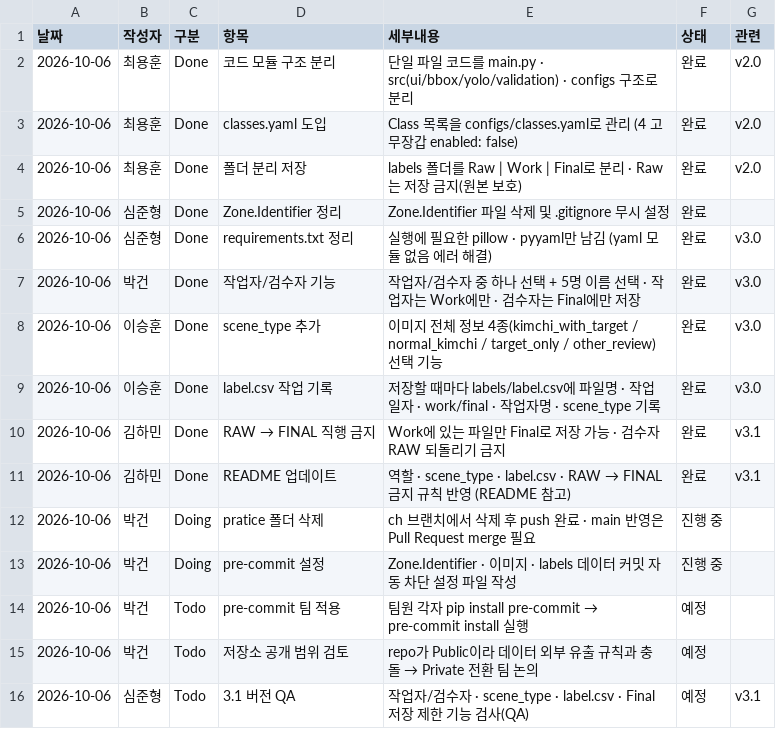
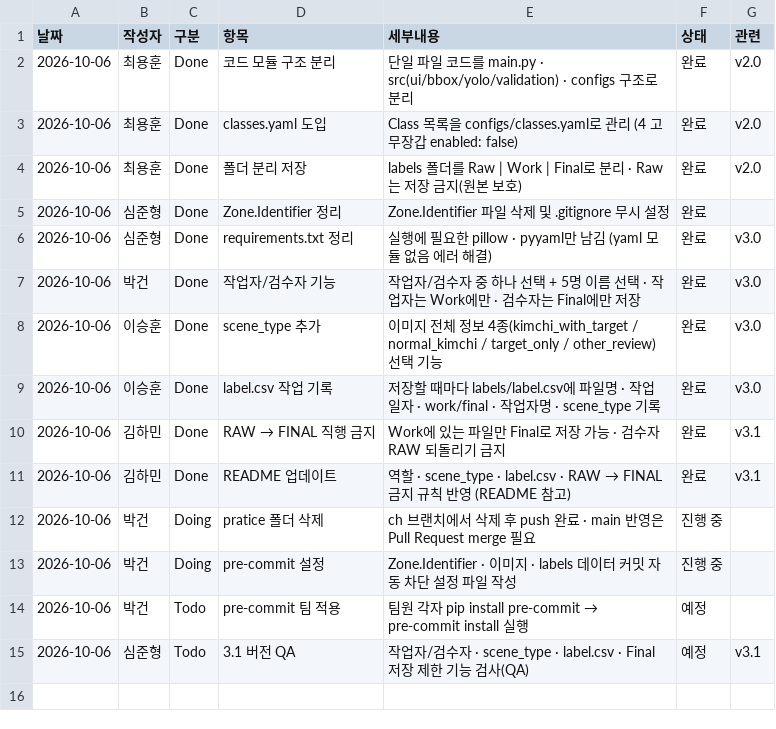
Before and after one commit to yonghoonchoi88/prj07_team01, a CSV file: daily_csv/10_06.csv, drawn as a sheet.

Commit message:
feat: daily csv updated

```diff
--- a/daily_csv/10_06.csv
+++ b/daily_csv/10_06.csv
@@ -14,3 +14,2 @@
 2026-10-06,박건,Todo,pre-commit 팀 적용,팀원 각자 pip install pre-commit → pre-commit install 실행,예정,
-2026-10-06,박건,Todo,저장소 공개 범위 검토,repo가 Public이라 데이터 외부 유출 규칙과 충돌 → Private 전환 팀 논의,예정,
 2026-10-06,심준형,Todo,3.1 버전 QA,작업자/검수자 · scene_type · label.csv · Final 저장 제한 기능 검사(QA),예정,v3.1
```
